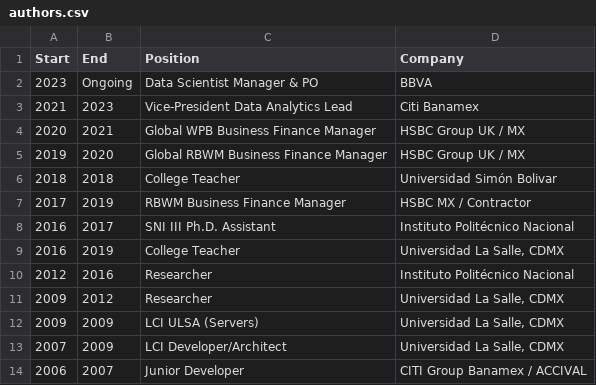
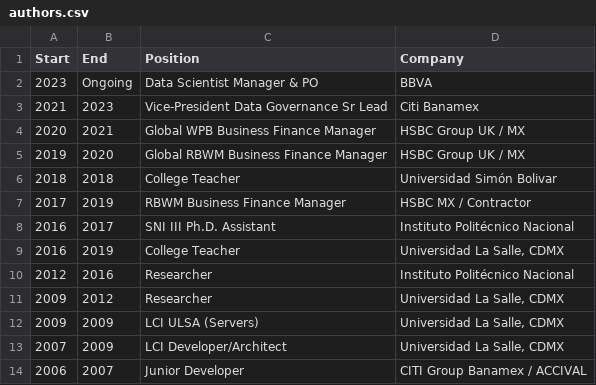
Before and after one commit to cmaroblesg/cmaroblesg.github.io, a CSV file: _data/authors.csv, drawn as a sheet.

Commit message:
Update authors.csv

```diff
--- a/_data/authors.csv
+++ b/_data/authors.csv
@@ -2,3 +2,3 @@
 2023,Ongoing,Data Scientist Manager & PO, BBVA
-2021,2023,Vice-President Data Analytics Lead, Citi Banamex
+2021,2023,Vice-President Data Governance Sr Lead, Citi Banamex
 2020,2021,Global WPB Business Finance Manager,HSBC Group UK / MX
```
